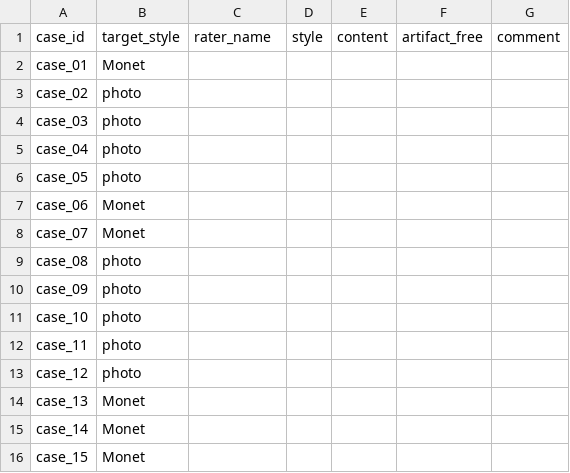
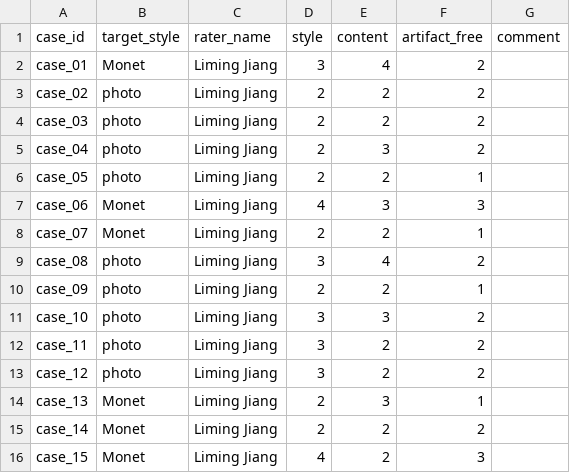
Before and after one commit to Ashley96yy/DATA266_Pair41_Lab1, a CSV file: task3_gan/Yuyao_Ding/outputs/task3_formal_20260927T075834Z_d335ae80/evaluation_20260927T130841Z_a267de/audit/rater_1.csv, drawn as a sheet; only a part is shown; the diff covers the shown part only.

Commit message:
Add completed Yuyao Task 3 blind audit ratings

```diff
--- a/task3_gan/Yuyao_Ding/outputs/task3_formal_20260927T075834Z_d335ae80/evaluation_20260927T130841Z_a267de/audit/rater_1.csv
+++ b/task3_gan/Yuyao_Ding/outputs/task3_formal_20260927T075834Z_d335ae80/evaluation_20260927T130841Z_a267de/audit/rater_1.csv
@@ -1,16 +1,16 @@
 case_id,target_style,rater_name,style,content,artifact_free,comment
-case_01,Monet,,,,,
-case_02,photo,,,,,
-case_03,photo,,,,,
-case_04,photo,,,,,
-case_05,photo,,,,,
-case_06,Monet,,,,,
-case_07,Monet,,,,,
-case_08,photo,,,,,
-case_09,photo,,,,,
-case_10,photo,,,,,
-case_11,photo,,,,,
-case_12,photo,,,,,
-case_13,Monet,,,,,
-case_14,Monet,,,,,
-case_15,Monet,,,,,
+case_01,Monet,Liming Jiang,3,4,2,
+case_02,photo,Liming Jiang,2,2,2,
+case_03,photo,Liming Jiang,2,2,2,
+case_04,photo,Liming Jiang,2,3,2,
+case_05,photo,Liming Jiang,2,2,1,
+case_06,Monet,Liming Jiang,4,3,3,
+case_07,Monet,Liming Jiang,2,2,1,
+case_08,photo,Liming Jiang,3,4,2,
+case_09,photo,Liming Jiang,2,2,1,
+case_10,photo,Liming Jiang,3,3,2,
+case_11,photo,Liming Jiang,3,2,2,
+case_12,photo,Liming Jiang,3,2,2,
+case_13,Monet,Liming Jiang,2,3,1,
+case_14,Monet,Liming Jiang,2,2,2,
+case_15,Monet,Liming Jiang,4,2,3,
```
Also changed, not shown: 60 edited cells elsewhere in this file, task3_gan/Yuyao_Ding/outputs/task3_formal_20260927T075834Z_d335ae80/evaluation_20260927T130841Z_a267de/audit/rater_2.csv.
